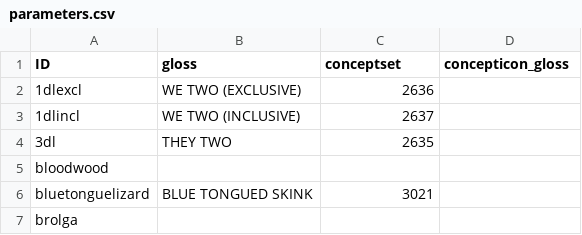
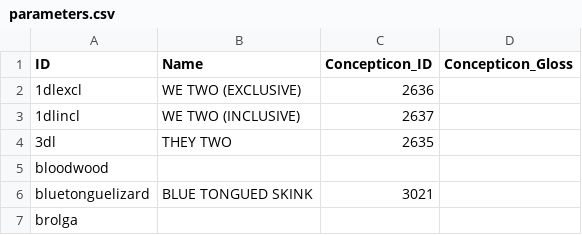
Before and after one commit to lexibank/bowernpny, a CSV file: cldf/parameters.csv, drawn as a sheet; only a part is shown.

```diff
--- a/cldf/parameters.csv
+++ b/cldf/parameters.csv
@@ -1,2 +1,2 @@
-ID,gloss,conceptset,concepticon_gloss
+ID,Name,Concepticon_ID,Concepticon_Gloss
 1dlexcl,WE TWO (EXCLUSIVE),2636,
```
Also changed, not shown: cldf/languages.csv, 6 other files.
